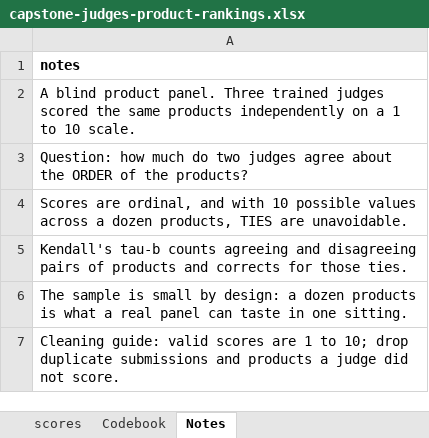
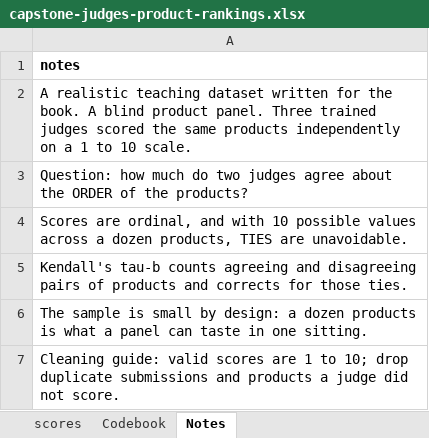
Before and after one commit to johnfisher-ai/Statistics-Data-Science-AI-Visual-Book, an Excel workbook: data/capstone-judges-product-rankings.xlsx, sheet Notes, drawn as a sheet; values as stored, in another font and other column widths than the file's, no borders; the diff names each change by its address in the sheet, - before the commit and + after, or states it on an @@ line.

```diff
--- a/data/capstone-judges-product-rankings.xlsx (sheet Notes)
+++ b/data/capstone-judges-product-rankings.xlsx (sheet Notes)
-A2: A blind product…
+A2: A realistic teaching dataset written for the book. A blind product…
-A6: …what a real panel can…
+A6: …what a panel can…
```
Also changed, not shown: 5 other files.
